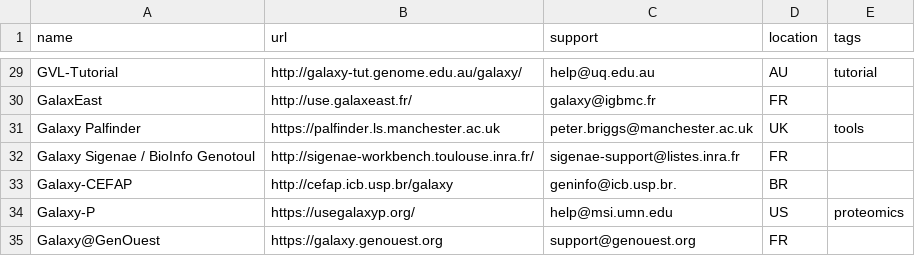
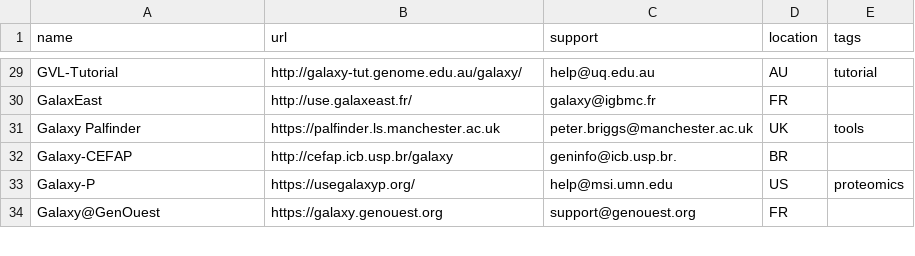
Before and after one commit to martenson/public-galaxy-servers, a CSV file: servers.csv, drawn as a sheet; only a part is shown, gaps mark what is left out.

Commit message:
Inaccessible, uses HTTP auth, no idea if online or not

```diff
--- a/servers.csv
+++ b/servers.csv
@@ -31,3 +31,2 @@ GalaxEast,http://use.galaxeast.fr/,galaxy@igbmc.fr,FR,
 Galaxy Palfinder,https://palfinder.ls.manchester.ac.uk,peter.briggs@manchester.ac.uk,UK,tools
-Galaxy Sigenae / BioInfo Genotoul,http://sigenae-workbench.toulouse.inra.fr/,sigenae-support@listes.inra.fr,FR,
 Galaxy-CEFAP,http://cefap.icb.usp.br/galaxy,geninfo@icb.usp.br.,BR,
```
